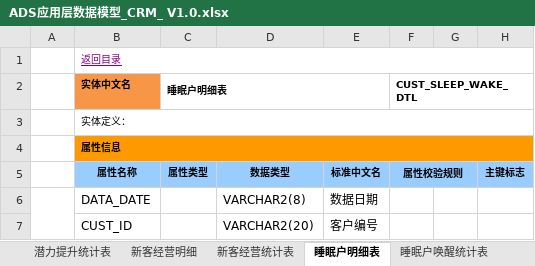
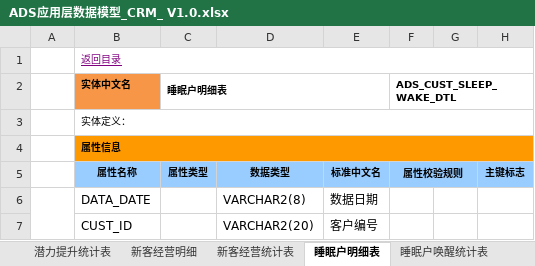
Before and after one commit to wez593657-hue/Data-AI-Workspace, an Excel workbook: data_assets/mapping/dws_to_ads/ADS应用层数据模型_CRM_ V1.0.xlsx, sheet 睡眠户明细表, drawn as a sheet; only a part is shown; values as stored, in another font and other column widths than the file's, no borders; the diff names each change by its address in the sheet, - before the commit and + after, or states it on an @@ line.

```diff
--- a/data_assets/mapping/dws_to_ads/ADS应用层数据模型_CRM_ V1.0.xlsx (sheet 睡眠户明细表)
+++ b/data_assets/mapping/dws_to_ads/ADS应用层数据模型_CRM_ V1.0.xlsx (sheet 睡眠户明细表)
-F2: CUST_SLEEP_WAKE_DTL
+F2: ADS_CUST_SLEEP_WAKE_DTL
```
Also changed, not shown: sheet 实体清单, sheet 睡眠户唤醒统计表, sheet 客户挽回统计表, sheet 潜力提升统计表, sheet 客户流失清单, sheet 潜力提升客户明细列表, 4 more sheets, data_assets/mapping/dwd_to_dws/DWS汇总层数据模型_CRM_ V1.0.xlsx, 10 other files.
